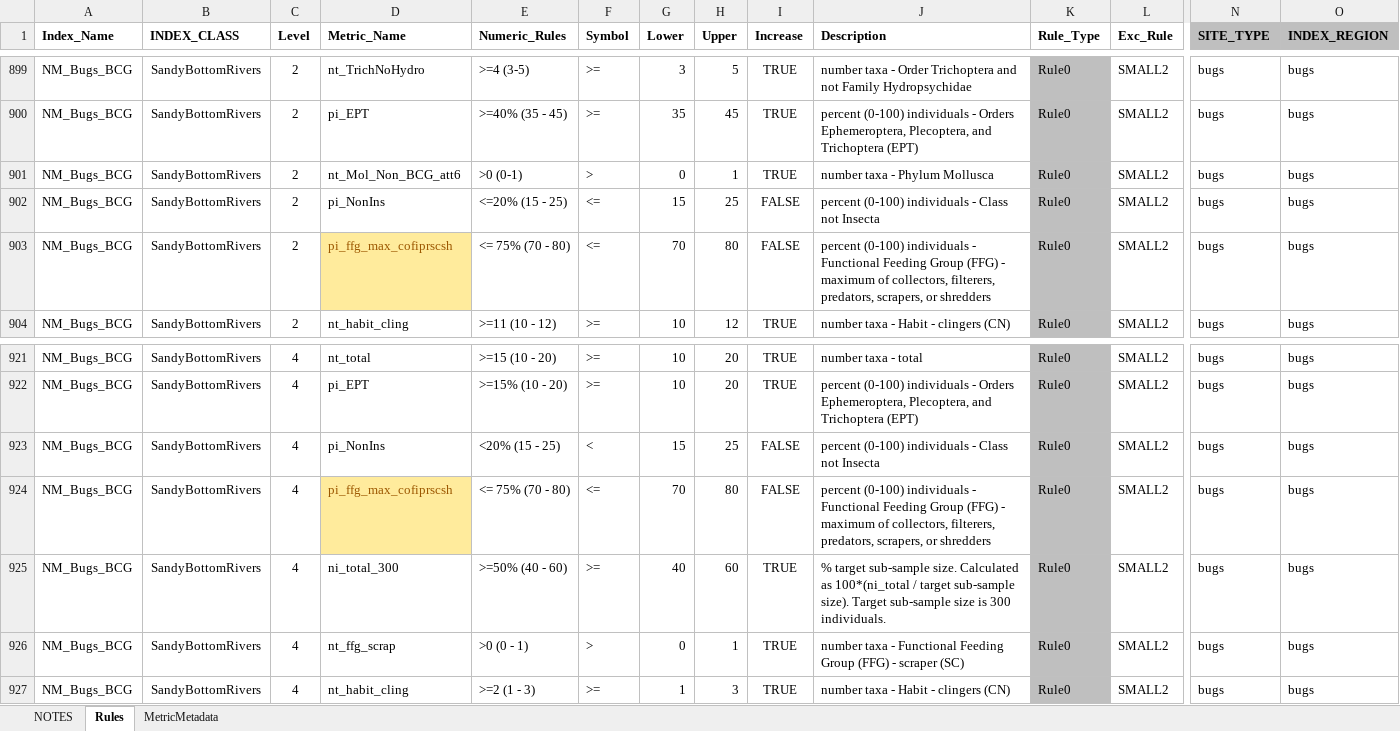
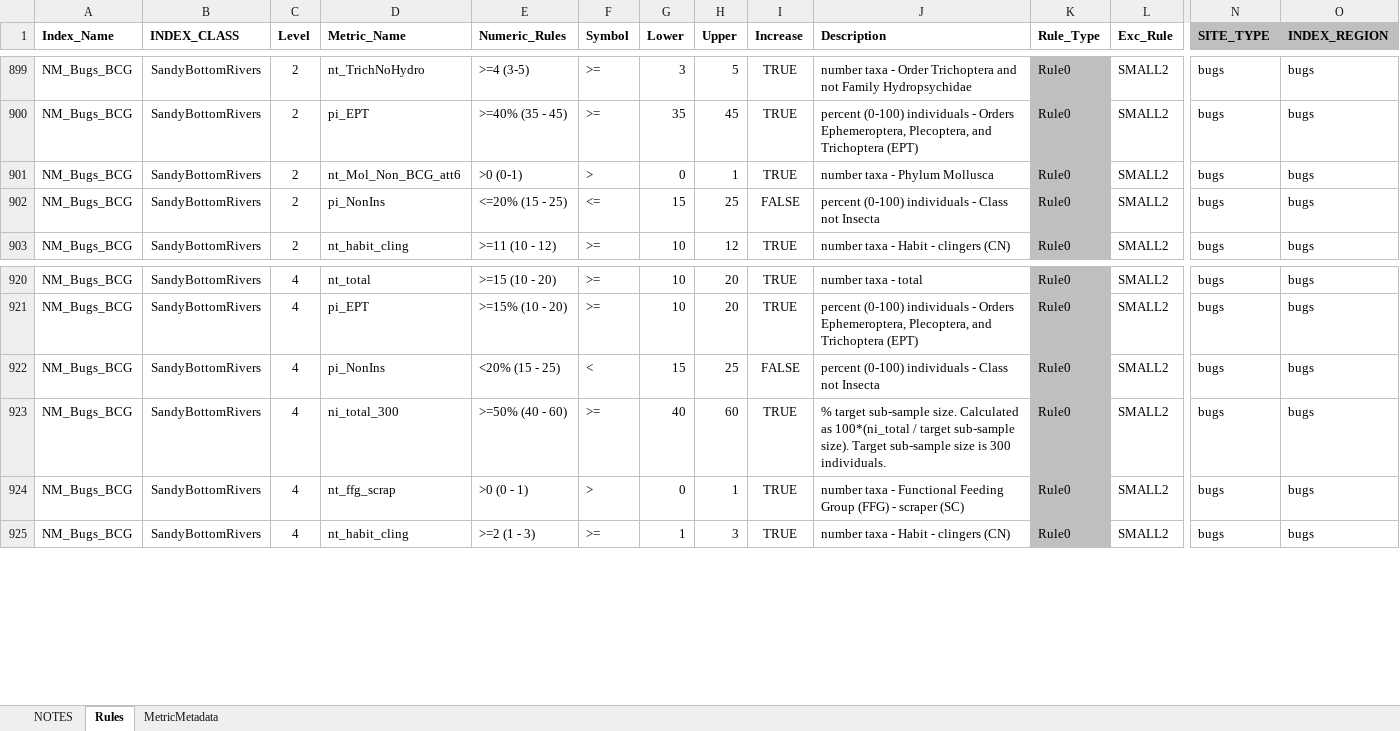
Before and after one commit to leppott/BCGcalc, an Excel workbook: inst/extdata/Rules.xlsx, sheet Rules, drawn as a sheet; only a part is shown, gaps mark what is left out; values as stored, in another font and other column widths than the file's, no borders; conditional formats not drawn; rows hold the shown columns only; the diff names each change by its address in the sheet, - before the commit and + after, or states it on an @@ line.

Commit message:
v2.0.0.9135
- refactor: Update NM BCG, drop percent max ffg from L2 and L4 per
  documentation

```diff
--- a/inst/extdata/Rules.xlsx (sheet Rules)
+++ b/inst/extdata/Rules.xlsx (sheet Rules)
-row 903: NM_Bugs_BCG | SandyBottomRivers | 2 | pi_ffg_max_cofiprscsh | <= 75% (70 - 80) | <= | 70 | 80 | FALSE | percent (0-100) individuals - Functional Feeding Group (FFG) - maximum of collectors, filterers, predators, scrapers, or shredders | Rule0 | SMALL2 | bugs | bugs
-row 924: NM_Bugs_BCG | SandyBottomRivers | 4 | pi_ffg_max_cofiprscsh | <= 75% (70 - 80) | <= | 70 | 80 | FALSE | percent (0-100) individuals - Functional Feeding Group (FFG) - maximum of collectors, filterers, predators, scrapers, or shredders | Rule0 | SMALL2 | bugs | bugs
```
Also changed, not shown: sheet NOTES, 5 other files.
